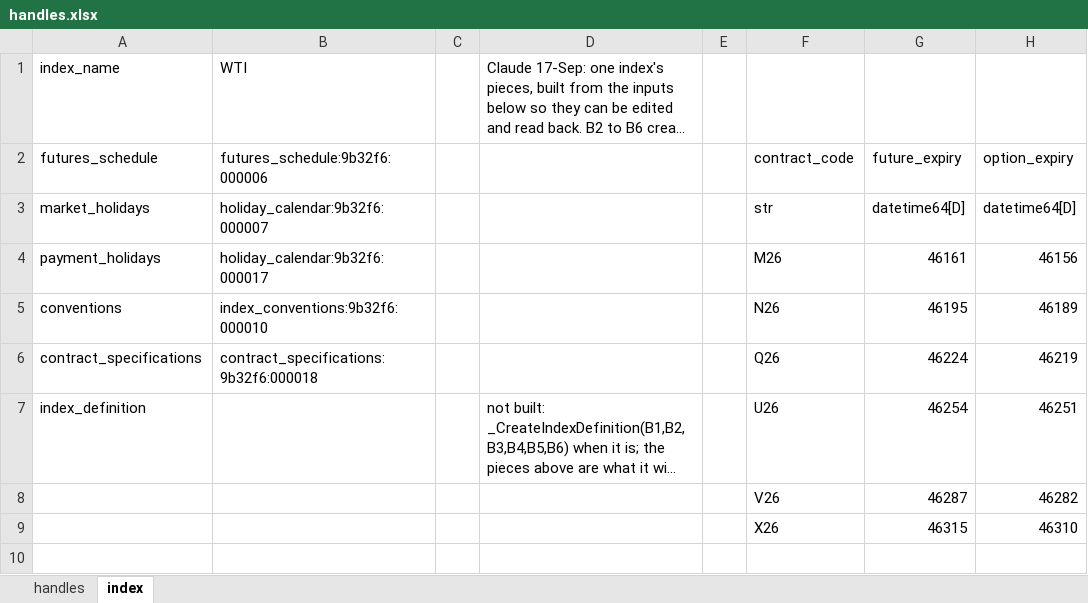
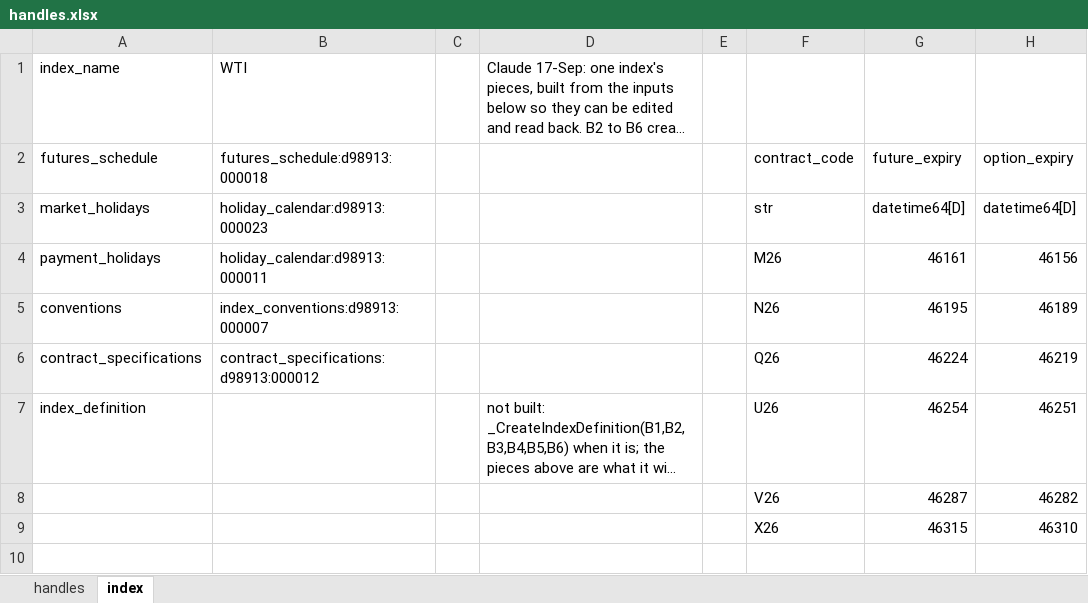
Before and after one commit to gobbles404/catalyst, an Excel workbook: workbooks/handles.xlsx, sheet index, drawn as a sheet; only a part is shown; long unchanged cells end in …; values as stored, in another font and other column widths than the file's, no borders; the diff names each change by its address in the sheet, - before the commit and + after, or states it on an @@ line.

Commit message:
feat(library): the market history over any calendar, its fixings any handle bound by the calendar's kind (#105)

```diff
--- a/workbooks/handles.xlsx (sheet index)
+++ b/workbooks/handles.xlsx (sheet index)
-B2: futures_schedule:9b32f6:000006
+B2: futures_schedule:d98913:000018
-B3: holiday_calendar:9b32f6:000007
+B3: holiday_calendar:d98913:000023
-B4: holiday_calendar:9b32f6:000017
+B4: holiday_calendar:d98913:000011
-B5: index_conventions:9b32f6:000010
+B5: index_conventions:d98913:000007
-B6: contract_specifications:9b32f6:000018
+B6: contract_specifications:d98913:000012
```
Also changed, not shown: sheet handles, 28 other files.
